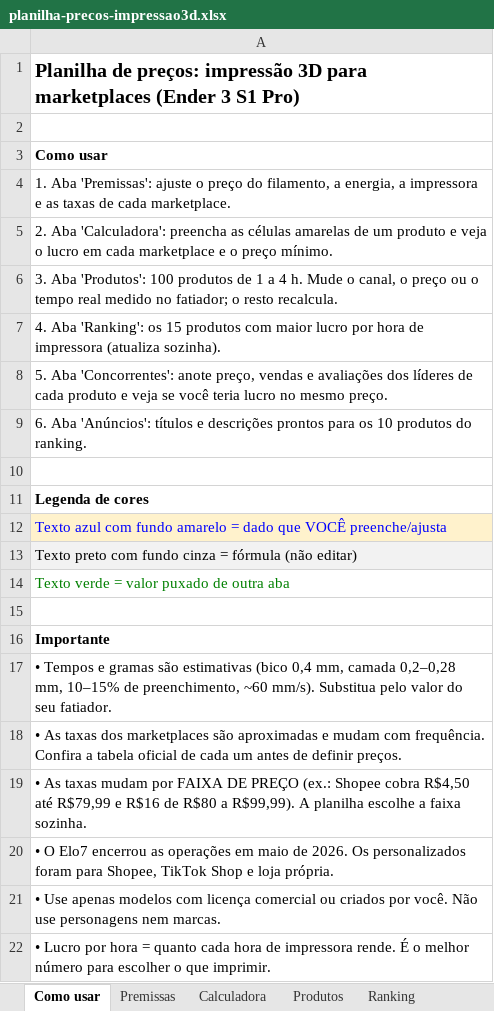
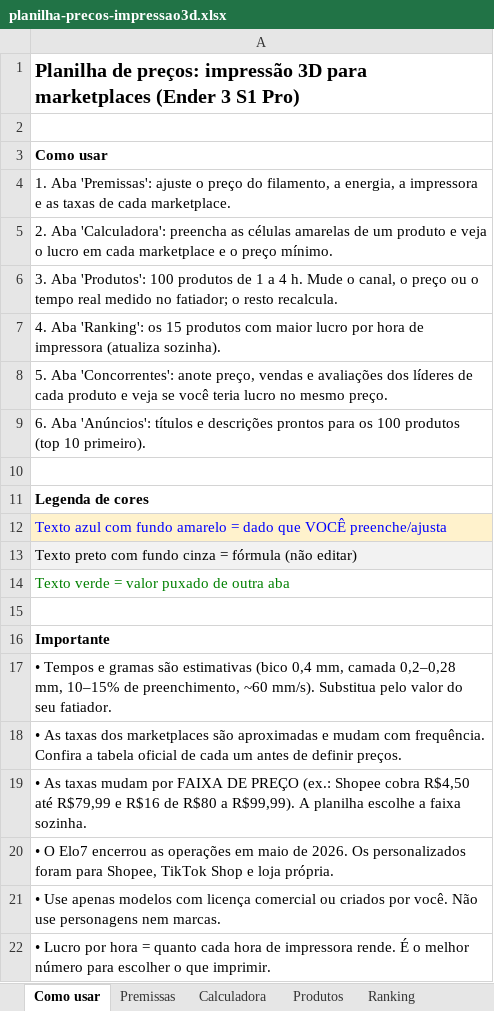
Before and after one commit to go-lissandro/impressora3d, an Excel workbook: planilha-precos-impressao3d.xlsx, sheet Como usar, drawn as a sheet; values as stored, in another font and other column widths than the file's, no borders; the diff names each change by its address in the sheet, - before the commit and + after, or states it on an @@ line.

```diff
--- a/planilha-precos-impressao3d.xlsx (sheet Como usar)
+++ b/planilha-precos-impressao3d.xlsx (sheet Como usar)
-A9: …para os 10 produtos do ranking.
+A9: …para os 100 produtos (top 10 primeiro).
```
Also changed, not shown: sheet Anúncios, 2 other files.
